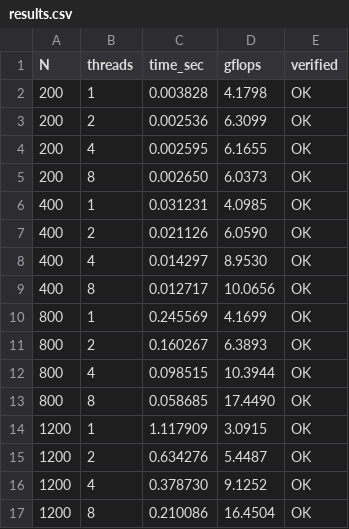
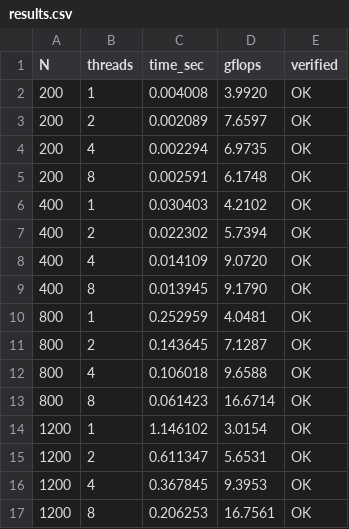
Before and after one commit to lizaa207/timofeevaliza_parallel_programm_lab, a CSV file: results.csv, drawn as a sheet.

```diff
--- a/results.csv
+++ b/results.csv
@@ -1,17 +1,17 @@
 N,threads,time_sec,gflops,verified
-200,1,0.003828,4.1798,OK
-200,2,0.002536,6.3099,OK
-200,4,0.002595,6.1655,OK
-200,8,0.002650,6.0373,OK
-400,1,0.031231,4.0985,OK
-400,2,0.021126,6.0590,OK
-400,4,0.014297,8.9530,OK
-400,8,0.012717,10.0656,OK
-800,1,0.245569,4.1699,OK
-800,2,0.160267,6.3893,OK
-800,4,0.098515,10.3944,OK
-800,8,0.058685,17.4490,OK
-1200,1,1.117909,3.0915,OK
-1200,2,0.634276,5.4487,OK
-1200,4,0.378730,9.1252,OK
-1200,8,0.210086,16.4504,OK
+200,1,0.004008,3.9920,OK
+200,2,0.002089,7.6597,OK
+200,4,0.002294,6.9735,OK
+200,8,0.002591,6.1748,OK
+400,1,0.030403,4.2102,OK
+400,2,0.022302,5.7394,OK
+400,4,0.014109,9.0720,OK
+400,8,0.013945,9.1790,OK
+800,1,0.252959,4.0481,OK
+800,2,0.143645,7.1287,OK
+800,4,0.106018,9.6588,OK
+800,8,0.061423,16.6714,OK
+1200,1,1.146102,3.0154,OK
+1200,2,0.611347,5.6531,OK
+1200,4,0.367845,9.3953,OK
+1200,8,0.206253,16.7561,OK
```
Also changed, not shown: 2 other files.
